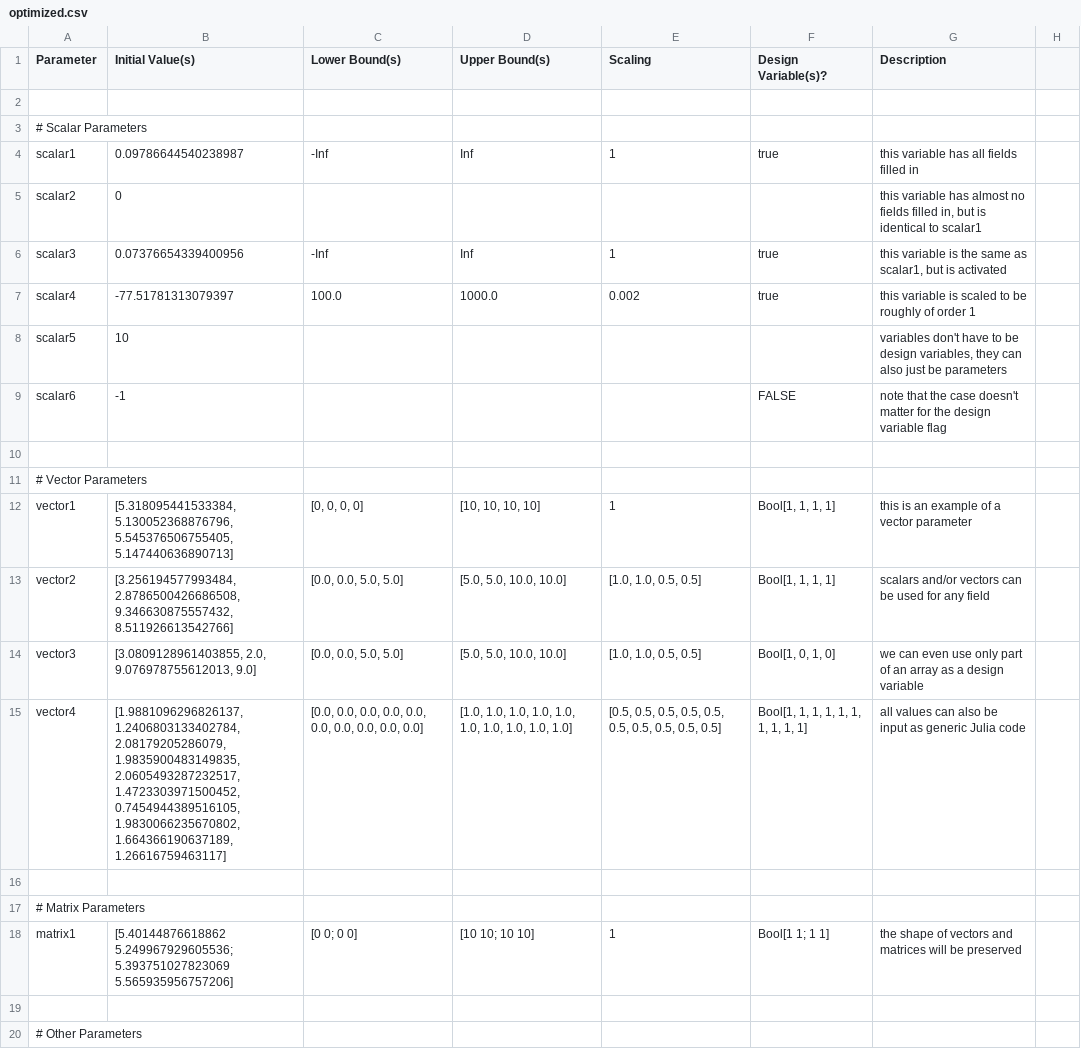
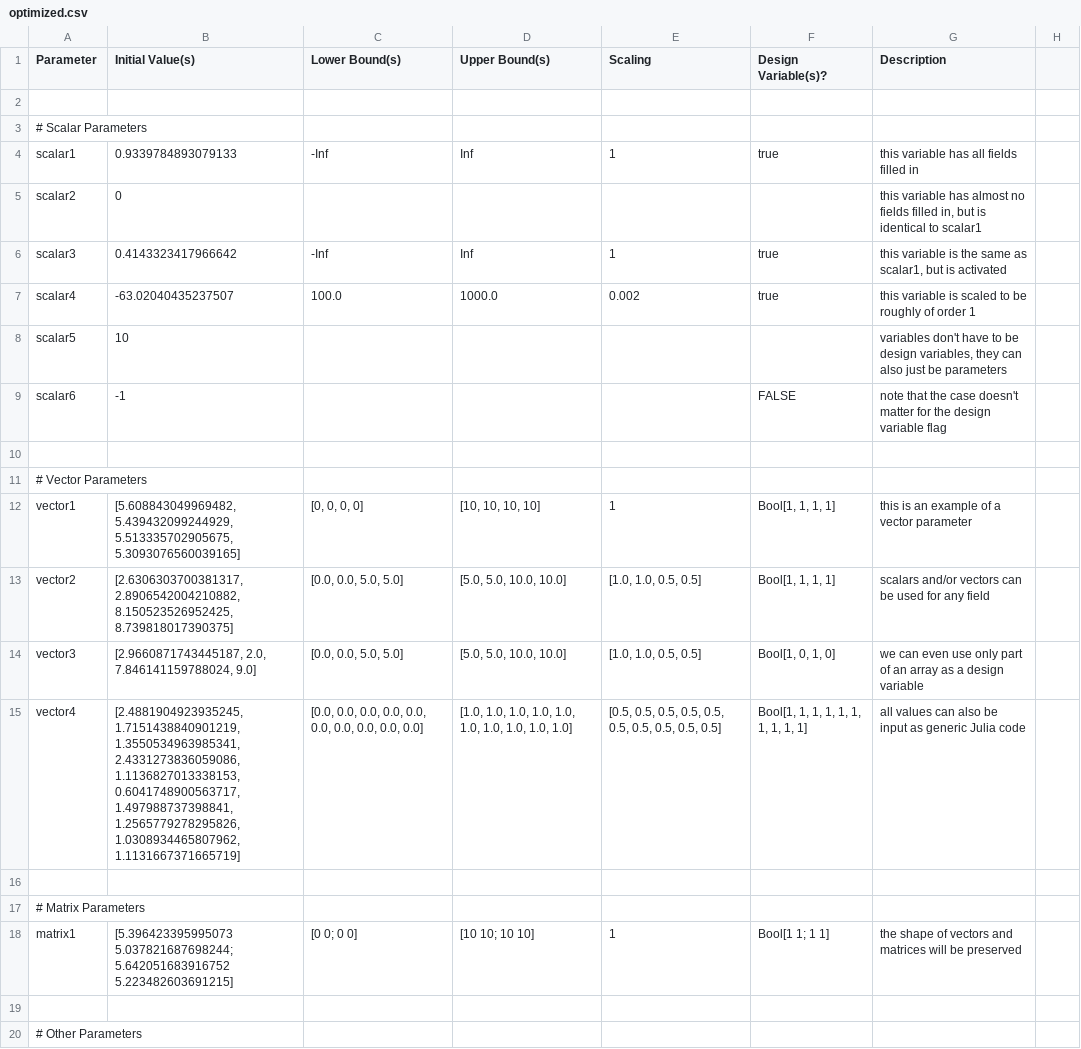
Before and after one commit to byuflowlab/OptimizationParameters.jl, a CSV file: dev/optimized.csv, drawn as a sheet; only a part is shown.

```diff
--- a/dev/optimized.csv
+++ b/dev/optimized.csv
@@ -3,6 +3,6 @@ Parameter,Initial Value(s),Lower Bound(s),Upper Bound(s),Scaling,Design Variable
 # Scalar Parameters,,,,,,,
-scalar1,0.09786644540238987,-Inf,Inf,1,true,this variable has all fields filled in,
+scalar1,0.9339784893079133,-Inf,Inf,1,true,this variable has all fields filled in,
 scalar2,0,,,,,"this variable has almost no fields filled in, but is identical to scalar1",
-scalar3,0.07376654339400956,-Inf,Inf,1,true,"this variable is the same as scalar1, but is activated",
-scalar4,-77.51781313079397,100.0,1000.0,0.002,true,this variable is scaled to be roughly of order 1,
+scalar3,0.4143323417966642,-Inf,Inf,1,true,"this variable is the same as scalar1, but is activated",
+scalar4,-63.02040435237507,100.0,1000.0,0.002,true,this variable is scaled to be roughly of order 1,
 scalar5,10,,,,,"variables don't have to be design variables, they can also just be parameters",
@@ -11,9 +11,9 @@ scalar6,-1,,,,FALSE,note that the case doesn't matter for the design variable fl
 # Vector Parameters,,,,,,,
-vector1,"[5.318095441533384, 5.130052368876796, 5.545376506755405, 5.147440636890713]","[0, 0, 0, 0]","[10, 10, 10, 10]",1,"Bool[1, 1, 1, 1]",this is an example of a vector parameter,
-vector2,"[3.256194577993484, 2.8786500426686508, 9.346630875557432, 8.511926613542766]","[0.0, 0.0, 5.0, 5.0]","[5.0, 5.0, 10.0, 10.0]","[1.0, 1.0, 0.5, 0.5]","Bool[1, 1, 1, 1]",scalars and/or vectors can be used for any field,
-vector3,"[3.0809128961403855, 2.0, 9.076978755612013, 9.0]","[0.0, 0.0, 5.0, 5.0]","[5.0, 5.0, 10.0, 10.0]","[1.0, 1.0, 0.5, 0.5]","Bool[1, 0, 1, 0]",we can even use only part of an array as a design variable,
-vector4,"[1.9881096296826137, 1.2406803133402784, 2.08179205286079, 1.9835900483149835, 2.0605493287232517, 1.4723303971500452, 0.7454944389516105, 1.9830066235670802, 1.664366190637189, 1.26616759463117]","[0.0, 0.0, 0.0, 0.0, 0.0, 0.0, 0.0, 0.0, 0.0, 0.0]","[1.0, 1.0, 1.0, 1.0, 1.0, 1.0, 1.0, 1.0, 1.0, 1.0]","[0.5, 0.5, 0.5, 0.5, 0.5, 0.5, 0.5, 0.5, 0.5, 0.5]","Bool[1, 1, 1, 1, 1, 1, 1, 1, 1, 1]",all values can also be input as generic Julia code,
+vector1,"[5.608843049969482, 5.439432099244929, 5.513335702905675, 5.3093076560039165]","[0, 0, 0, 0]","[10, 10, 10, 10]",1,"Bool[1, 1, 1, 1]",this is an example of a vector parameter,
+vector2,"[2.6306303700381317, 2.8906542004210882, 8.150523526952425, 8.739818017390375]","[0.0, 0.0, 5.0, 5.0]","[5.0, 5.0, 10.0, 10.0]","[1.0, 1.0, 0.5, 0.5]","Bool[1, 1, 1, 1]",scalars and/or vectors can be used for any field,
+vector3,"[2.9660871743445187, 2.0, 7.846141159788024, 9.0]","[0.0, 0.0, 5.0, 5.0]","[5.0, 5.0, 10.0, 10.0]","[1.0, 1.0, 0.5, 0.5]","Bool[1, 0, 1, 0]",we can even use only part of an array as a design variable,
+vector4,"[2.4881904923935245, 1.7151438840901219, 1.3550534963985341, 2.4331273836059086, 1.1136827013338153, 0.6041748900563717, 1.497988737398841, 1.2565779278295826, 1.0308934465807962, 1.1131667371665719]","[0.0, 0.0, 0.0, 0.0, 0.0, 0.0, 0.0, 0.0, 0.0, 0.0]","[1.0, 1.0, 1.0, 1.0, 1.0, 1.0, 1.0, 1.0, 1.0, 1.0]","[0.5, 0.5, 0.5, 0.5, 0.5, 0.5, 0.5, 0.5, 0.5, 0.5]","Bool[1, 1, 1, 1, 1, 1, 1, 1, 1, 1]",all values can also be input as generic Julia code,
 ,,,,,,,
 # Matrix Parameters,,,,,,,
-matrix1,[5.40144876618862 5.249967929605536; 5.393751027823069 5.565935956757206],[0 0; 0 0],[10 10; 10 10],1,Bool[1 1; 1 1],the shape of vectors and matrices will be preserved,
+matrix1,[5.396423395995073 5.037821687698244; 5.642051683916752 5.223482603691215],[0 0; 0 0],[10 10; 10 10],1,Bool[1 1; 1 1],the shape of vectors and matrices will be preserved,
 ,,,,,,,
```
Also changed, not shown: 4 other files.
